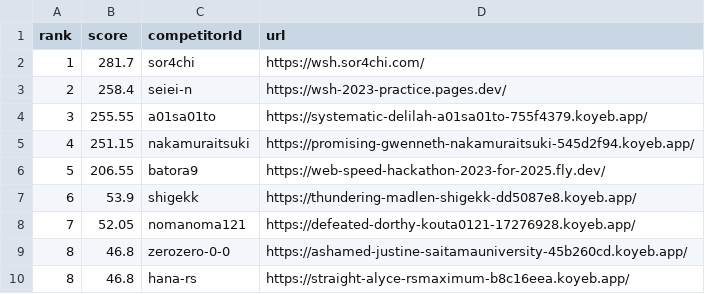
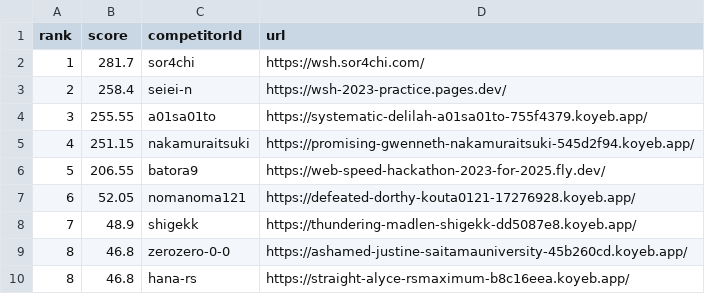
Before and after one commit to saitamau-maximum/web-speed-hackathon-2023-scoring-tool-for-2025, a CSV file: score.csv, drawn as a sheet.

```diff
--- a/score.csv
+++ b/score.csv
@@ -6,4 +6,4 @@ rank,score,competitorId,url
 5,206.55,batora9,https://web-speed-hackathon-2023-for-2025.fly.dev/
-6,53.9,shigekk,https://thundering-madlen-shigekk-dd5087e8.koyeb.app/
-7,52.05,nomanoma121,https://defeated-dorthy-kouta0121-17276928.koyeb.app/
+6,52.05,nomanoma121,https://defeated-dorthy-kouta0121-17276928.koyeb.app/
+7,48.9,shigekk,https://thundering-madlen-shigekk-dd5087e8.koyeb.app/
 8,46.8,zerozero-0-0,https://ashamed-justine-saitamauniversity-45b260cd.koyeb.app/
```
Also changed, not shown: log.csv, 1 other file.
